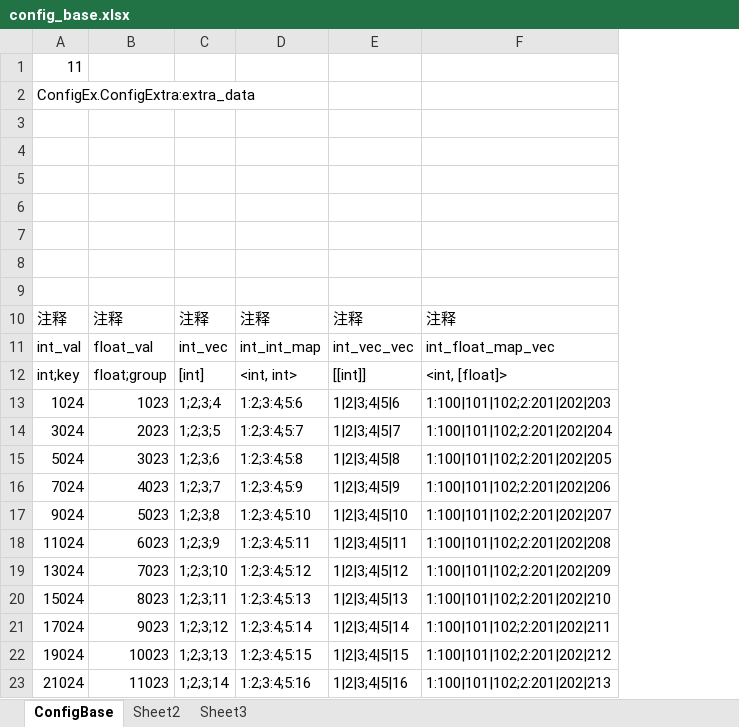
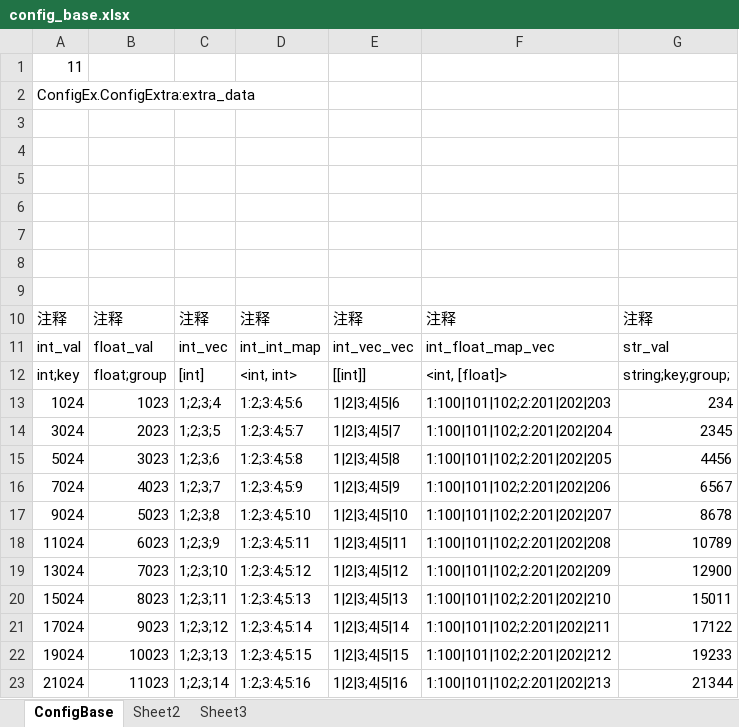
Before and after one commit to xiaol-luo/lxl-python, an Excel workbook: examples/AutoConfig/Data/input/excel/config_base.xlsx, sheet ConfigBase, drawn as a sheet; values as stored, in another font and other column widths than the file's, no borders; the diff names each change by its address in the sheet, - before the commit and + after, or states it on an @@ line.

Commit message:
modify auto config

```diff
--- a/examples/AutoConfig/Data/input/excel/config_base.xlsx (sheet ConfigBase)
+++ b/examples/AutoConfig/Data/input/excel/config_base.xlsx (sheet ConfigBase)
+column G, rows 10-23: 注释 | str_val | string;key;group; | 234 | 2345 | 4456 | 6567 | 8678 | 10789 | 12900 | 15011 | 17122 | 19233 | 21344
```
Also changed, not shown: 8 other files.
